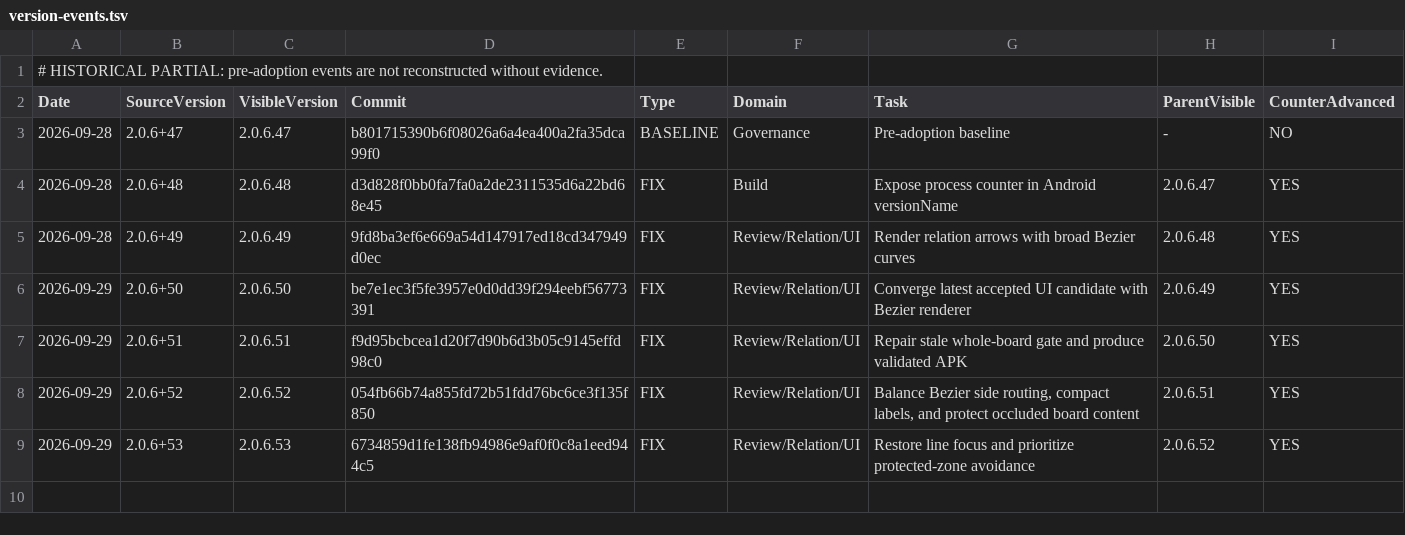
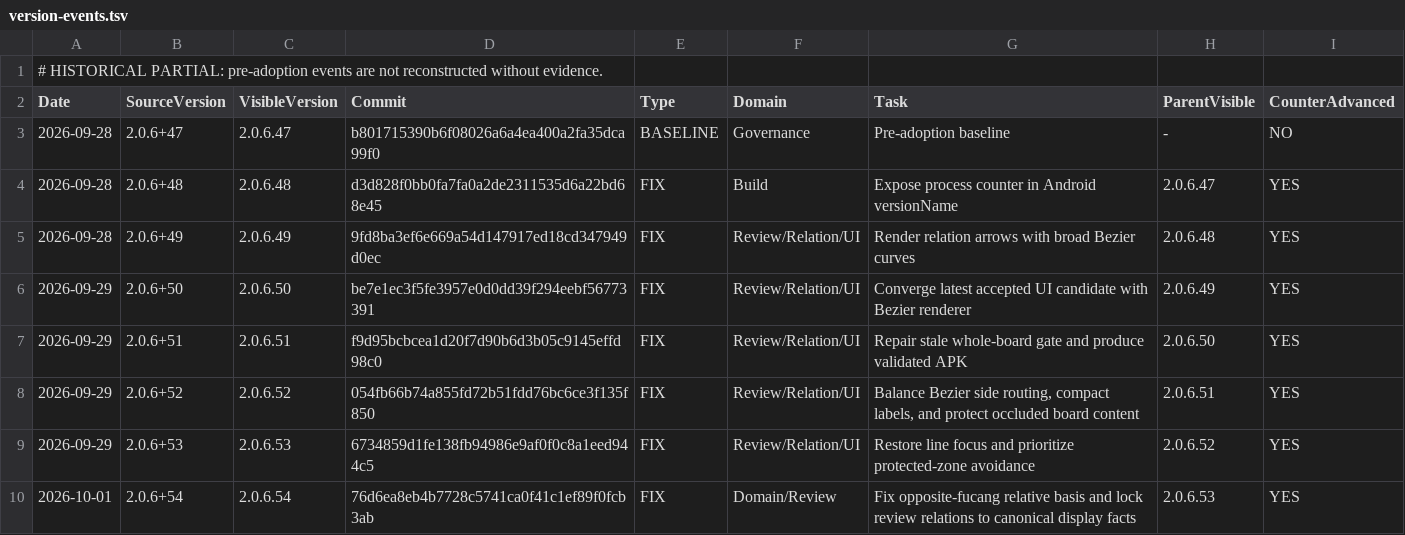
Before and after one commit to Heaifan/guayan_trainer, a TSV file: docs/governance/version-events.tsv, drawn as a sheet; the diff names each change by its address in the sheet, - before the commit and + after, or states it on an @@ line.

Commit message:
governance: record domain truth fix event

```diff
--- a/docs/governance/version-events.tsv
+++ b/docs/governance/version-events.tsv
+row 10: 2026-10-01 | 2.0.6+54 | 2.0.6.54 | 76d6ea8eb4b7728c5741ca0f41c1ef89f0fcb3ab | FIX | Domain/Review | Fix opposite-fucang relative basis and lock review relations to canonical display facts | 2.0.6.53 | YES
```
